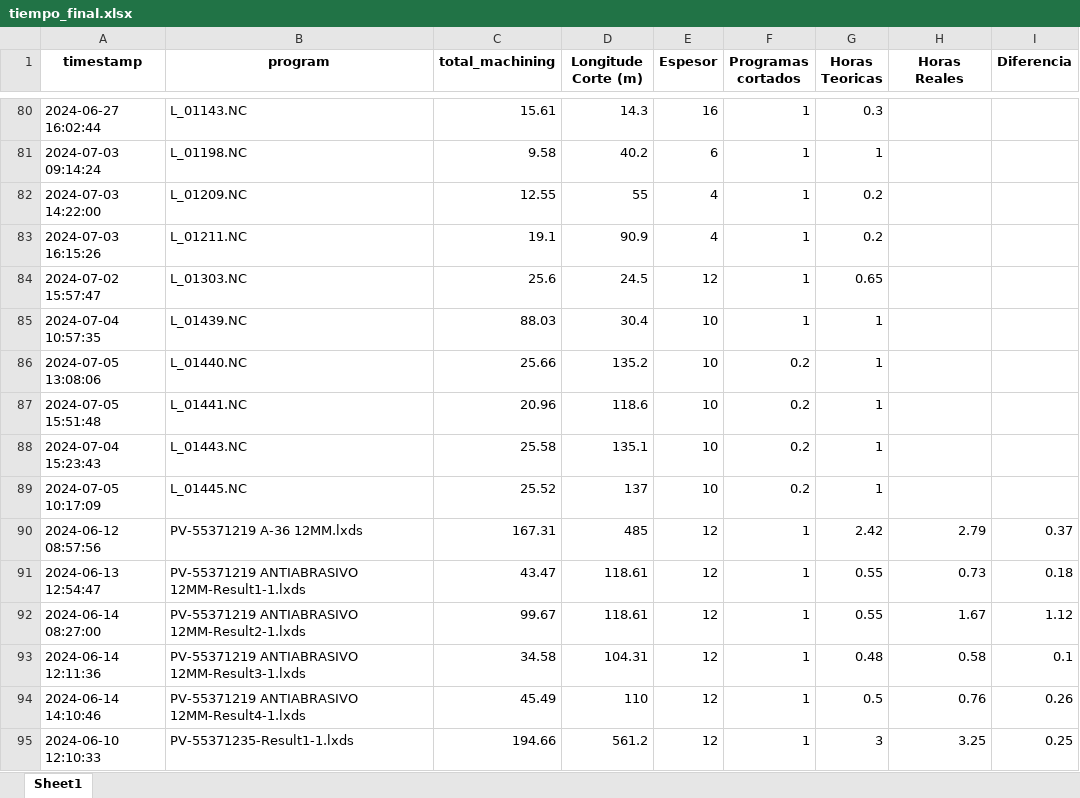
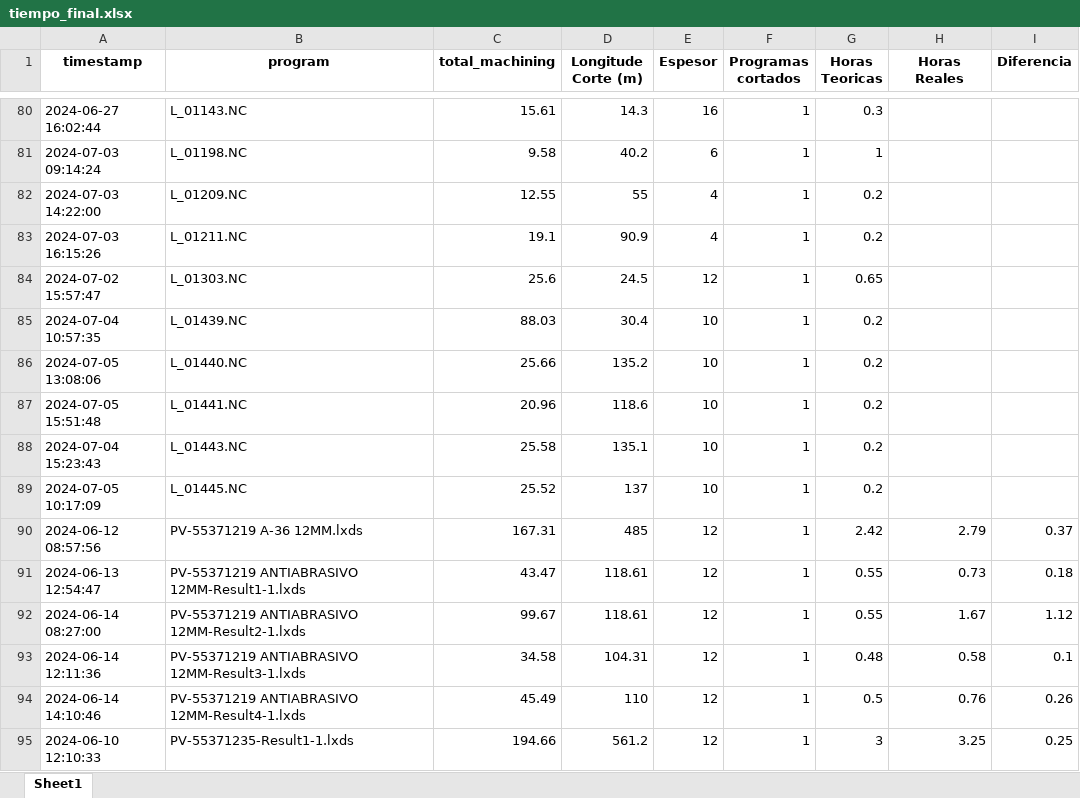
Before and after one commit to jarb29/jamesStreamlit, an Excel workbook: data/tiempo_final.xlsx, sheet Sheet1, drawn as a sheet; only a part is shown, gaps mark what is left out; values as stored, in another font and other column widths than the file's, no borders; the diff names each change by its address in the sheet, - before the commit and + after, or states it on an @@ line.

```diff
--- a/data/tiempo_final.xlsx (sheet Sheet1)
+++ b/data/tiempo_final.xlsx (sheet Sheet1)
-G85:G89 (Horas Teoricas): 1
+G85:G89 (Horas Teoricas): 0.2
-F86:F89 (Programas cortados): 0.2
+F86:F89 (Programas cortados): 1
```
Also changed, not shown: 1 other file.
